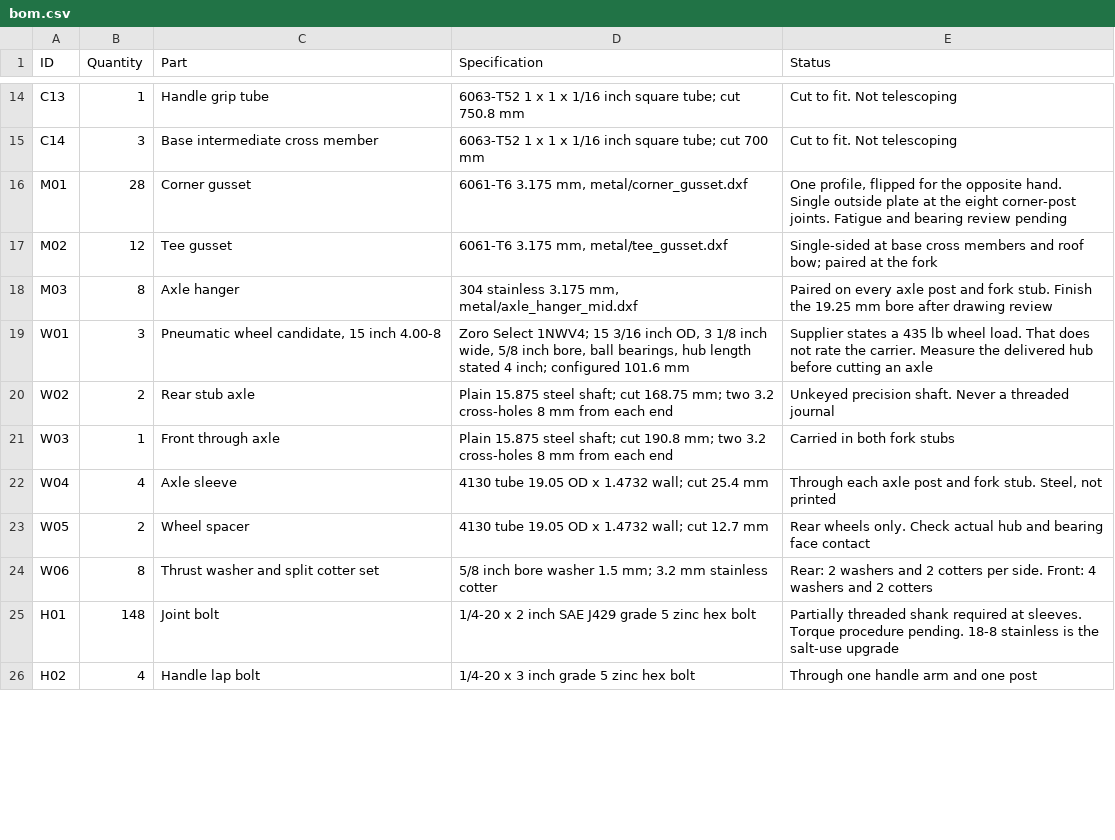
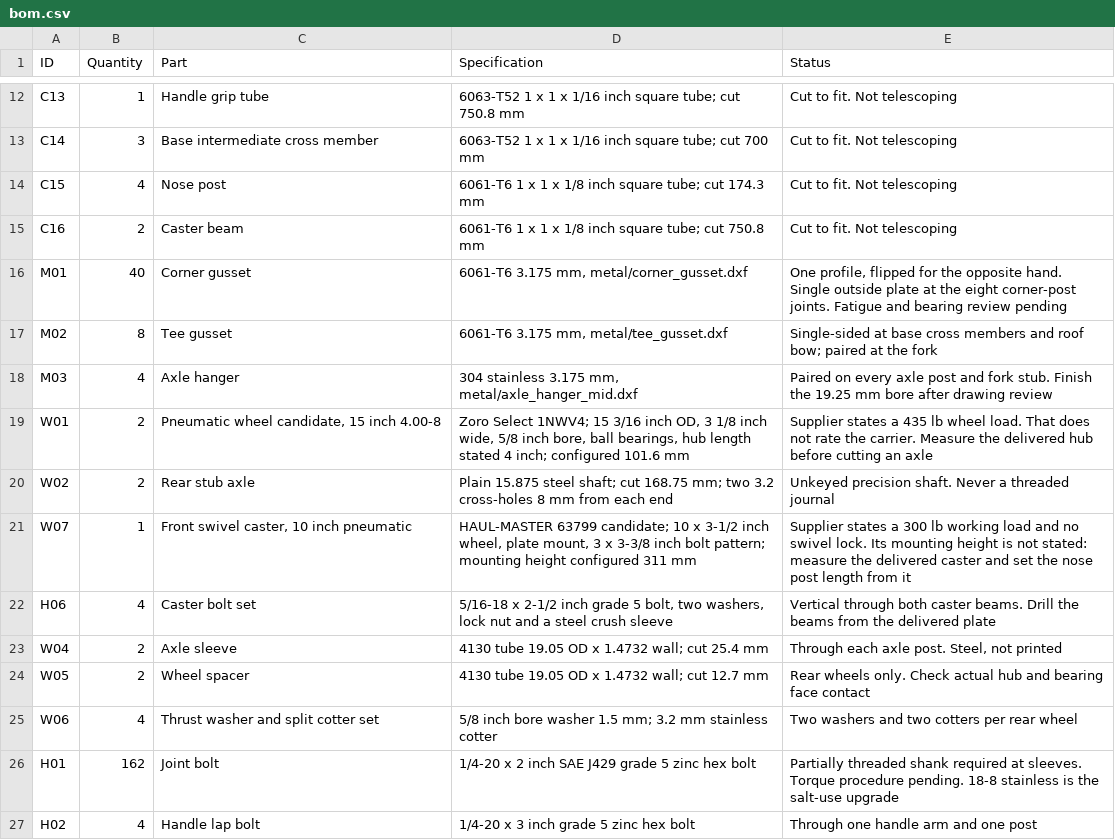
Before and after one commit to stacksjs/buddy-wheels, a CSV file: designs/rover/r0/bom.csv, drawn as a sheet; only a part is shown, gaps mark what is left out; the diff covers the shown part only.

```diff
--- a/designs/rover/r0/bom.csv
+++ b/designs/rover/r0/bom.csv
@@ -15,12 +13,15 @@
 "C14","3","Base intermediate cross member","6063-T52 1 x 1 x 1/16 inch square tube; cut 700 mm","Cut to fit. Not telescoping"
-"M01","28","Corner gusset","6061-T6 3.175 mm, metal/corner_gusset.dxf","One profile, flipped for the opposite hand. Single outside plate at the eight corner-post joints. Fatigue and bearing review pending"
-"M02","12","Tee gusset","6061-T6 3.175 mm, metal/tee_gusset.dxf","Single-sided at base cross members and roof bow; paired at the fork"
-"M03","8","Axle hanger","304 stainless 3.175 mm, metal/axle_hanger_mid.dxf","Paired on every axle post and fork stub. Finish the 19.25 mm bore after drawing review"
-"W01","3","Pneumatic wheel candidate, 15 inch 4.00-8","Zoro Select 1NWV4; 15 3/16 inch OD, 3 1/8 inch wide, 5/8 inch bore, ball bearings, hub length stated 4 inch; configured 101.6 mm","Supplier states a 435 lb wheel load. That does not rate the carrier. Measure the delivered hub before cutting an axle"
+"C15","4","Nose post","6061-T6 1 x 1 x 1/8 inch square tube; cut 174.3 mm","Cut to fit. Not telescoping"
+"C16","2","Caster beam","6061-T6 1 x 1 x 1/8 inch square tube; cut 750.8 mm","Cut to fit. Not telescoping"
+"M01","40","Corner gusset","6061-T6 3.175 mm, metal/corner_gusset.dxf","One profile, flipped for the opposite hand. Single outside plate at the eight corner-post joints. Fatigue and bearing review pending"
+"M02","8","Tee gusset","6061-T6 3.175 mm, metal/tee_gusset.dxf","Single-sided at base cross members and roof bow; paired at the fork"
+"M03","4","Axle hanger","304 stainless 3.175 mm, metal/axle_hanger_mid.dxf","Paired on every axle post and fork stub. Finish the 19.25 mm bore after drawing review"
+"W01","2","Pneumatic wheel candidate, 15 inch 4.00-8","Zoro Select 1NWV4; 15 3/16 inch OD, 3 1/8 inch wide, 5/8 inch bore, ball bearings, hub length stated 4 inch; configured 101.6 mm","Supplier states a 435 lb wheel load. That does not rate the carrier. Measure the delivered hub before cutting an axle"
 "W02","2","Rear stub axle","Plain 15.875 steel shaft; cut 168.75 mm; two 3.2 cross-holes 8 mm from each end","Unkeyed precision shaft. Never a threaded journal"
-"W03","1","Front through axle","Plain 15.875 steel shaft; cut 190.8 mm; two 3.2 cross-holes 8 mm from each end","Carried in both fork stubs"
-"W04","4","Axle sleeve","4130 tube 19.05 OD x 1.4732 wall; cut 25.4 mm","Through each axle post and fork stub. Steel, not printed"
+"W07","1","Front swivel caster, 10 inch pneumatic","HAUL-MASTER 63799 candidate; 10 x 3-1/2 inch wheel, plate mount, 3 x 3-3/8 inch bolt pattern; mounting height configured 311 mm","Supplier states a 300 lb working load and no swivel lock. Its mounting height is not stated: measure the delivered caster and set the nose post length from it"
+"H06","4","Caster bolt set","5/16-18 x 2-1/2 inch grade 5 bolt, two washers, lock nut and a steel crush sleeve","Vertical through both caster beams. Drill the beams from the delivered plate"
+"W04","2","Axle sleeve","4130 tube 19.05 OD x 1.4732 wall; cut 25.4 mm","Through each axle post. Steel, not printed"
 "W05","2","Wheel spacer","4130 tube 19.05 OD x 1.4732 wall; cut 12.7 mm","Rear wheels only. Check actual hub and bearing face contact"
-"W06","8","Thrust washer and split cotter set","5/8 inch bore washer 1.5 mm; 3.2 mm stainless cotter","Rear: 2 washers and 2 cotters per side. Front: 4 washers and 2 cotters"
-"H01","148","Joint bolt","1/4-20 x 2 inch SAE J429 grade 5 zinc hex bolt","Partially threaded shank required at sleeves. Torque procedure pending. 18-8 stainless is the salt-use upgrade"
+"W06","4","Thrust washer and split cotter set","5/8 inch bore washer 1.5 mm; 3.2 mm stainless cotter","Two washers and two cotters per rear wheel"
+"H01","162","Joint bolt","1/4-20 x 2 inch SAE J429 grade 5 zinc hex bolt","Partially threaded shank required at sleeves. Torque procedure pending. 18-8 stainless is the salt-use upgrade"
 "H02","4","Handle lap bolt","1/4-20 x 3 inch grade 5 zinc hex bolt","Through one handle arm and one post"
```
Also changed, not shown: 2 removed rows and 13 edited cells elsewhere in this file, designs/rover/r0/cut-list.csv, public/designs/rover/r0/bom.csv, 43 other files.
